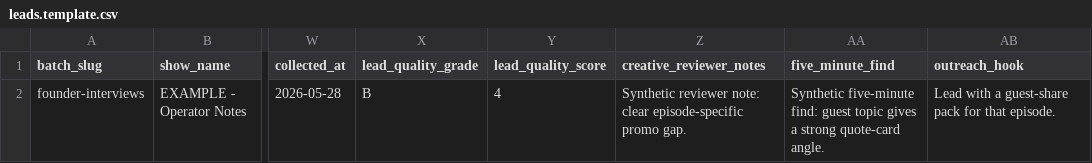
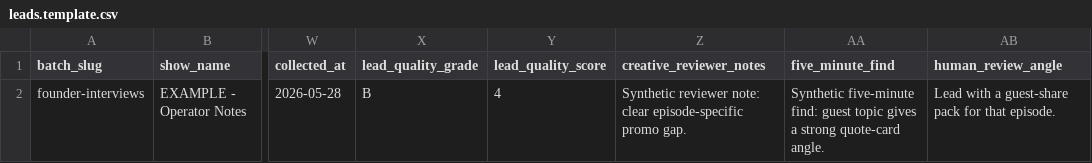
Before and after one commit to chipthebot/gtm-factory, a CSV file: missions/podcast-episode-promo/leads.template.csv, drawn as a sheet; only a part is shown, gaps mark what is left out; the diff names each change by its address in the sheet, - before the commit and + after, or states it on an @@ line.

```diff
--- a/missions/podcast-episode-promo/leads.template.csv
+++ b/missions/podcast-episode-promo/leads.template.csv
-AB1: outreach_hook
+AB1: human_review_angle
```
Also changed, not shown: missions/_template/leads.template.csv, missions/b2b-saas-launch-demos/leads.template.csv, 31 other files.
